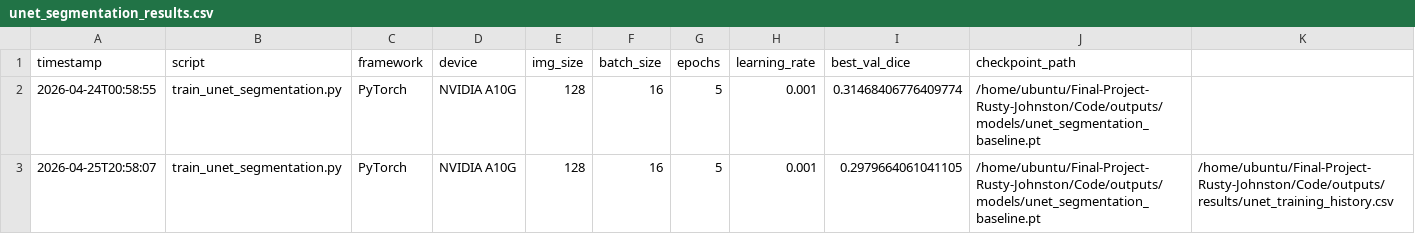
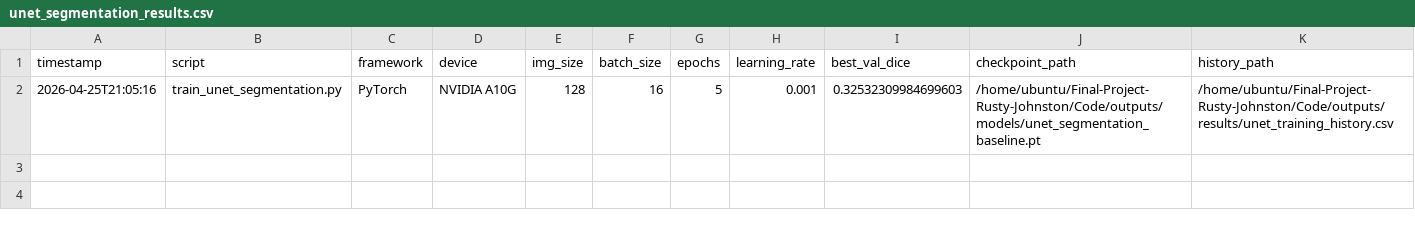
Before and after one commit to rustyjohnston/Final-Project-Rusty-Johnston, a CSV file: Code/outputs/results/unet_segmentation_results.csv, drawn as a sheet.

Commit message:
Refresh U-Net results and add final summary

```diff
--- a/Code/outputs/results/unet_segmentation_results.csv
+++ b/Code/outputs/results/unet_segmentation_results.csv
@@ -1,3 +1,2 @@
-timestamp,script,framework,device,img_size,batch_size,epochs,learning_rate,best_val_dice,checkpoint_path
-2026-04-24T00:58:55,train_unet_segmentation.py,PyTorch,NVIDIA A10G,128,16,5,0.001,0.31468406776409774,/home/ubuntu/Final-Project-Rusty-Johnston/Code/outputs/models/unet_segmentation_baseline.pt
-2026-04-25T20:58:07,train_unet_segmentation.py,PyTorch,NVIDIA A10G,128,16,5,0.001,0.2979664061041105,/home/ubuntu/Final-Project-Rusty-Johnston/Code/outputs/models/unet_segmentation_baseline.pt,/home/ubuntu/Final-Project-Rusty-Johnston/Code/outputs/results/unet_training_history.csv
+timestamp,script,framework,device,img_size,batch_size,epochs,learning_rate,best_val_dice,checkpoint_path,history_path
+2026-04-25T21:05:16,train_unet_segmentation.py,PyTorch,NVIDIA A10G,128,16,5,0.001,0.32532309984699603,/home/ubuntu/Final-Project-Rusty-Johnston/Code/outputs/models/unet_segmentation_baseline.pt,/home/ubuntu/Final-Project-Rusty-Johnston/Code/outputs/results/unet_training_history.csv
```
Also changed, not shown: Code/outputs/results/unet_training_history.csv, 1 other file.
